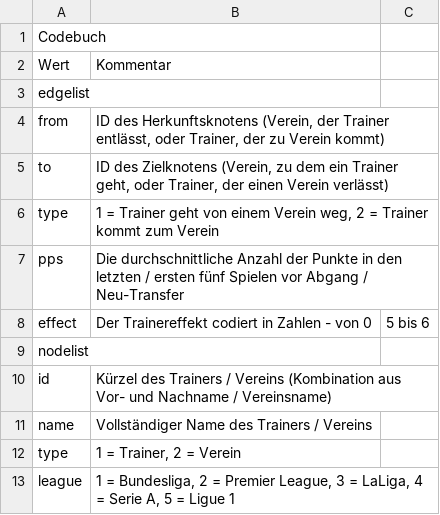
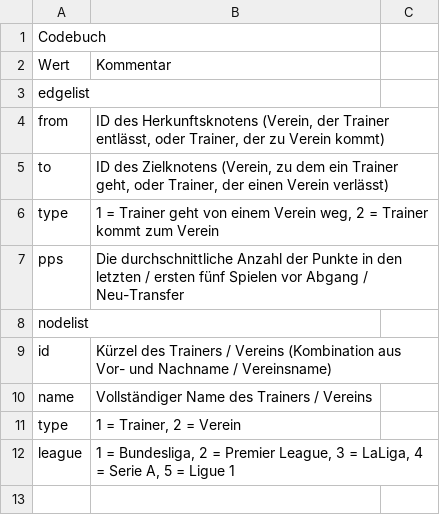
Before and after one commit to konradrhm/Trainerroulette, a CSV file: Codebuch.csv, drawn as a sheet; the diff names each change by its address in the sheet, - before the commit and + after, or states it on an @@ line.

Commit message:
Update Codebuch.csv

```diff
--- a/Codebuch.csv
+++ b/Codebuch.csv
-row 8: effect | Der Trainereffekt codiert in Zahlen - von 0 | 5 bis 6
```
